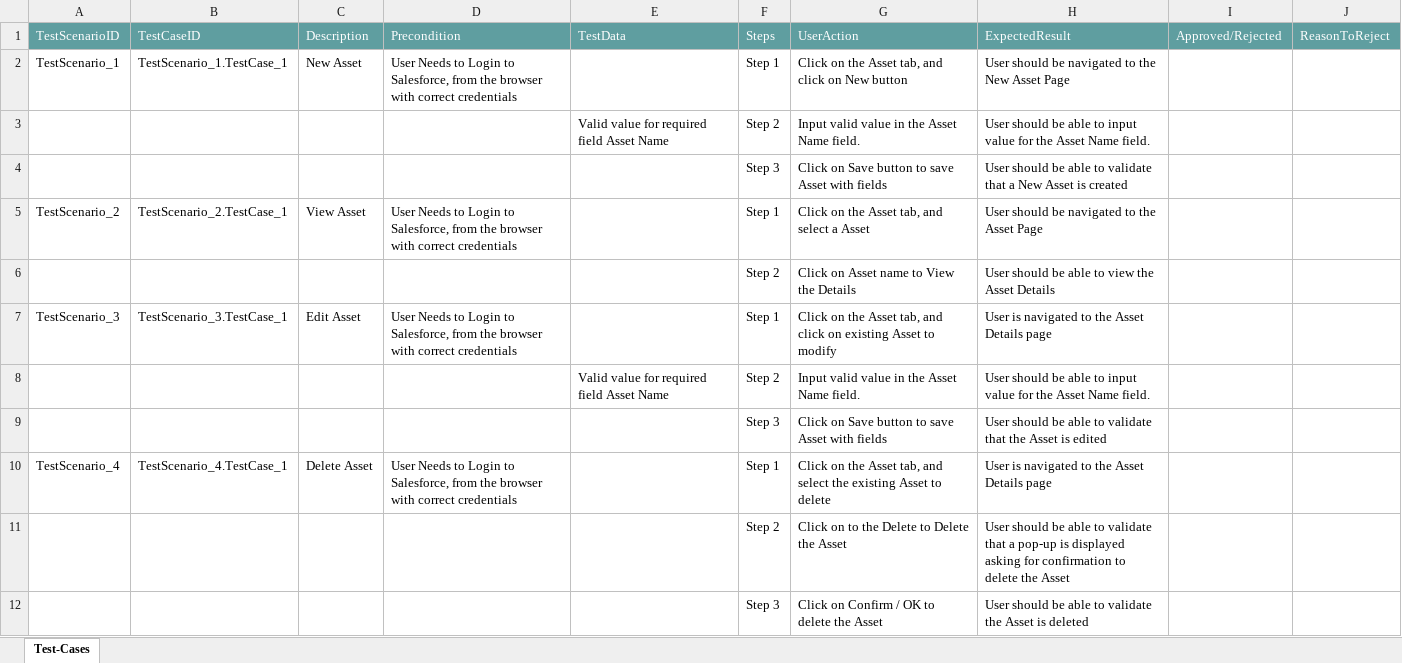
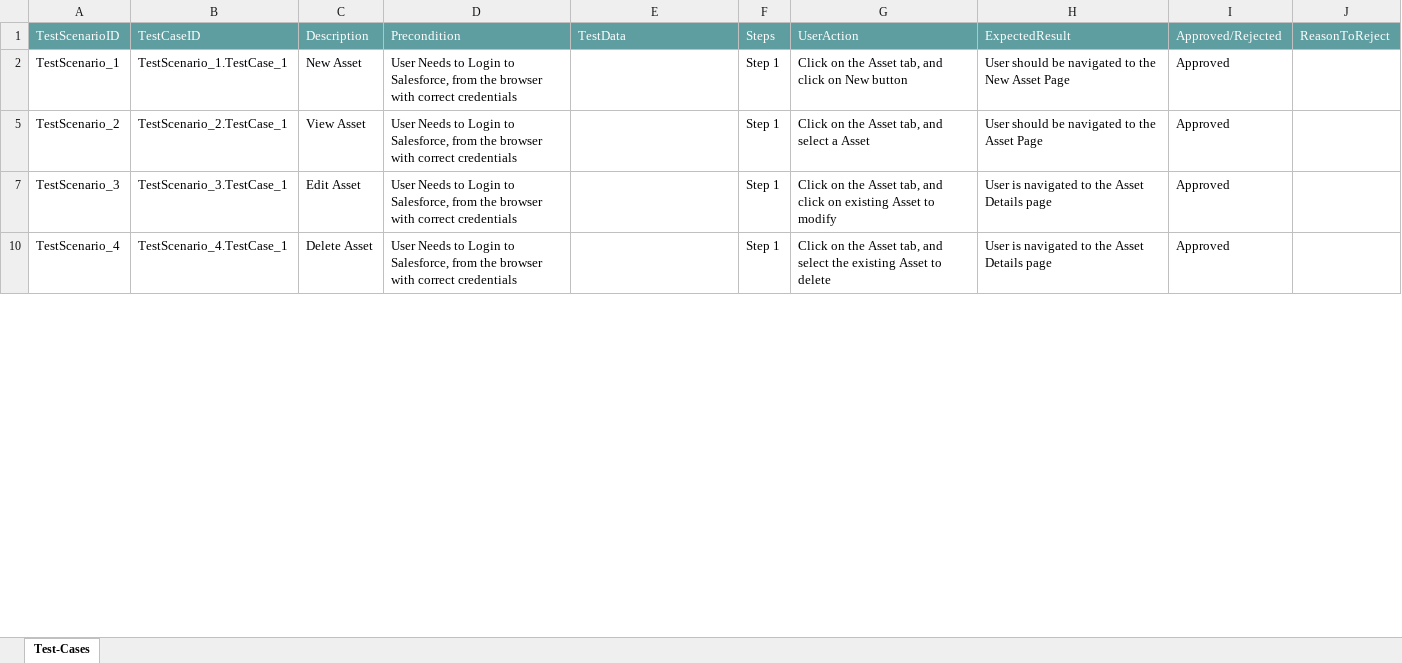
Before and after one commit to ShaikMohamedIrfan/snapsnapsnap, an Excel workbook: campaigntp.xlsx, sheet Test-Cases, drawn as a sheet; only a part is shown; values as stored, in another font and other column widths than the file's, no borders; table styles not drawn; the diff covers the shown part only; the diff names each change by its address in the sheet, - before the commit and + after, or states it on an @@ line.

Commit message:
Add files via upload

```diff
--- a/campaigntp.xlsx (sheet Test-Cases)
+++ b/campaigntp.xlsx (sheet Test-Cases)
-I2: (empty)
+I2: Approved
@@ row 3 hidden:  |  |  |  | Valid value for required field Asset Name | Step 2 | Input valid value in the Asset Name field. | User should be able to input value for the Asset Name field. @@
@@ row 4 hidden:  |  |  |  |  | Step 3 | Click on Save button to save Asset with fields | User should be able to validate that a New Asset is created @@
-I5: (empty)
+I5: Approved
@@ row 6 hidden:  |  |  |  |  | Step 2 | Click on Asset name to View the Details | User should be able to view the Asset Details @@
-I7: (empty)
+I7: Approved
@@ row 8 hidden:  |  |  |  | Valid value for required field Asset Name | Step 2 | Input valid value in the Asset Name field. | User should be able to input value for the Asset Name field. @@
@@ row 9 hidden:  |  |  |  |  | Step 3 | Click on Save button to save Asset with fields | User should be able to validate that the Asset is edited @@
-I10: (empty)
+I10: Approved
@@ row 11 hidden:  |  |  |  |  | Step 2 | Click on to the Delete to Delete the Asset | User should be able to validate that a pop-up is displayed asking for confirmation to delete the Asset @@
@@ row 12 hidden:  |  |  |  |  | Step 3 | Click on Confirm / OK to delete the Asset | User should be able to validate the Asset is deleted @@
```
Also changed, not shown: 7 hidden or unhidden rows and 4 edited cells elsewhere in this sheet.
